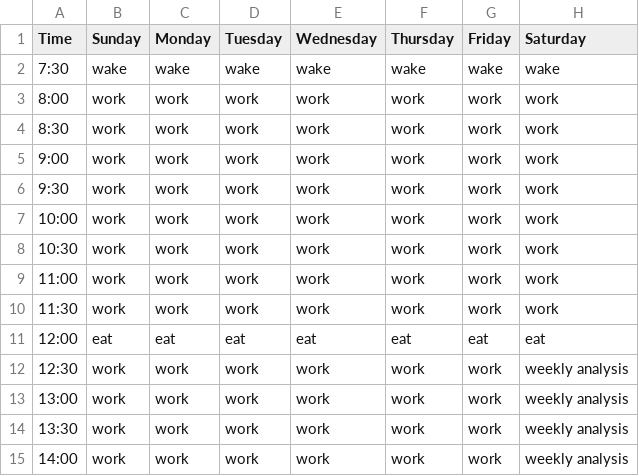
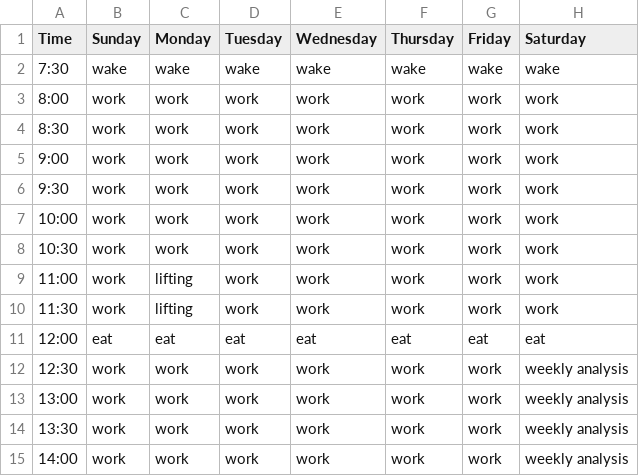
Before and after one commit to jerichlee2/aeren, a CSV file: csv/schedule.csv, drawn as a sheet; only a part is shown.

```diff
--- a/csv/schedule.csv
+++ b/csv/schedule.csv
@@ -8,4 +8,4 @@
 10:30,work,work,work,work,work,work,work
-11:00,work,work,work,work,work,work,work
-11:30,work,work,work,work,work,work,work
+11:00,work,lifting,work,work,work,work,work
+11:30,work,lifting,work,work,work,work,work
 12:00,eat,eat,eat,eat,eat,eat,eat
```
Also changed, not shown: csv/deepwork.csv, csv/diet.csv, 2 other files.
